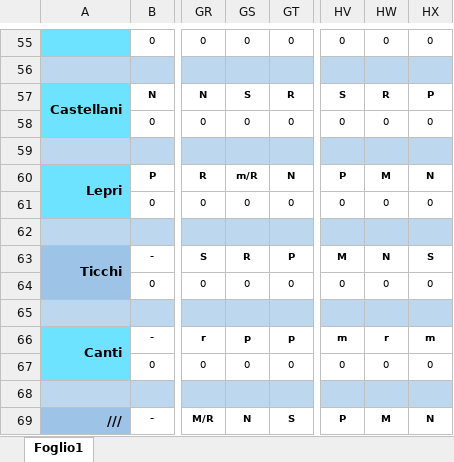
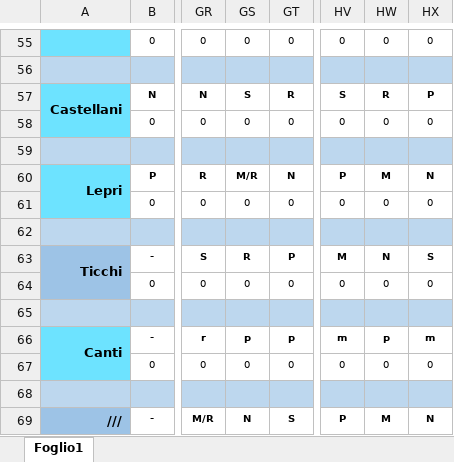
Before and after one commit to centrale118rsm-code/Turni-Infermieri-2026, an Excel workbook: infermieri.xlsx, sheet Foglio1, drawn as a sheet; only a part is shown, gaps mark what is left out; values as stored, in another font and other column widths than the file's, no borders; conditional formats not drawn; the diff covers the shown part only; the diff names each change by its address in the sheet, - before the commit and + after, or states it on an @@ line.

```diff
--- a/infermieri.xlsx (sheet Foglio1)
+++ b/infermieri.xlsx (sheet Foglio1)
-GS60: m/R
+GS60: M/R
-HW66: r
+HW66: p
```
Also changed, not shown: 14 edited cells elsewhere in this sheet.
